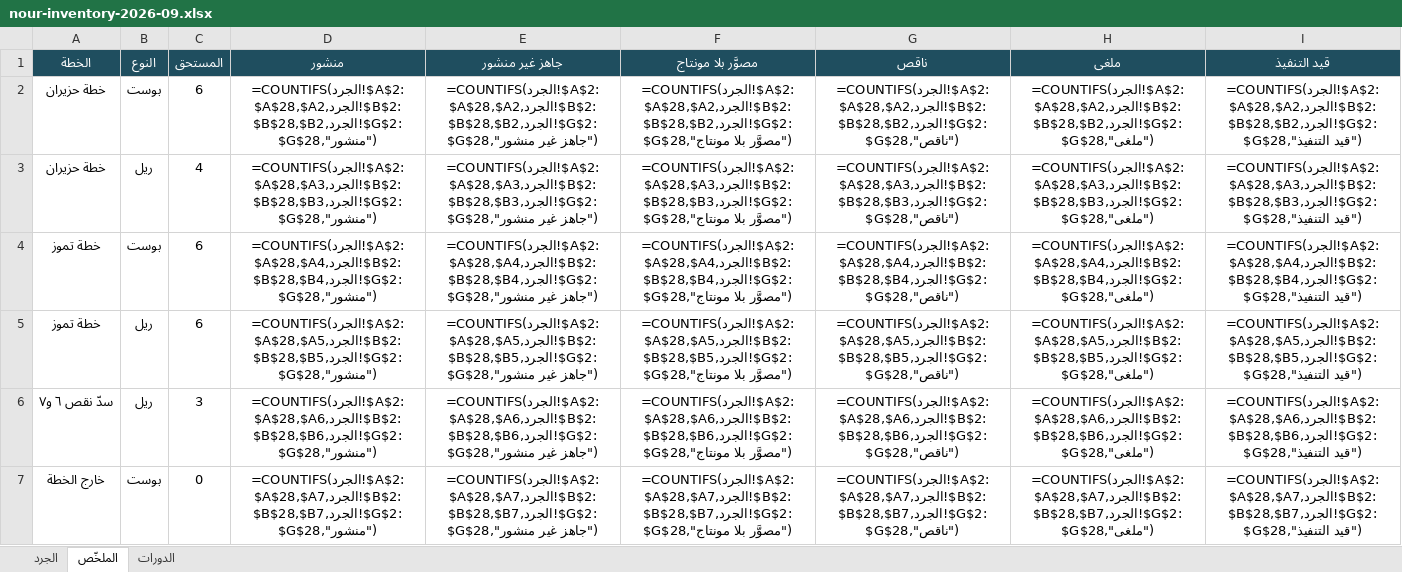
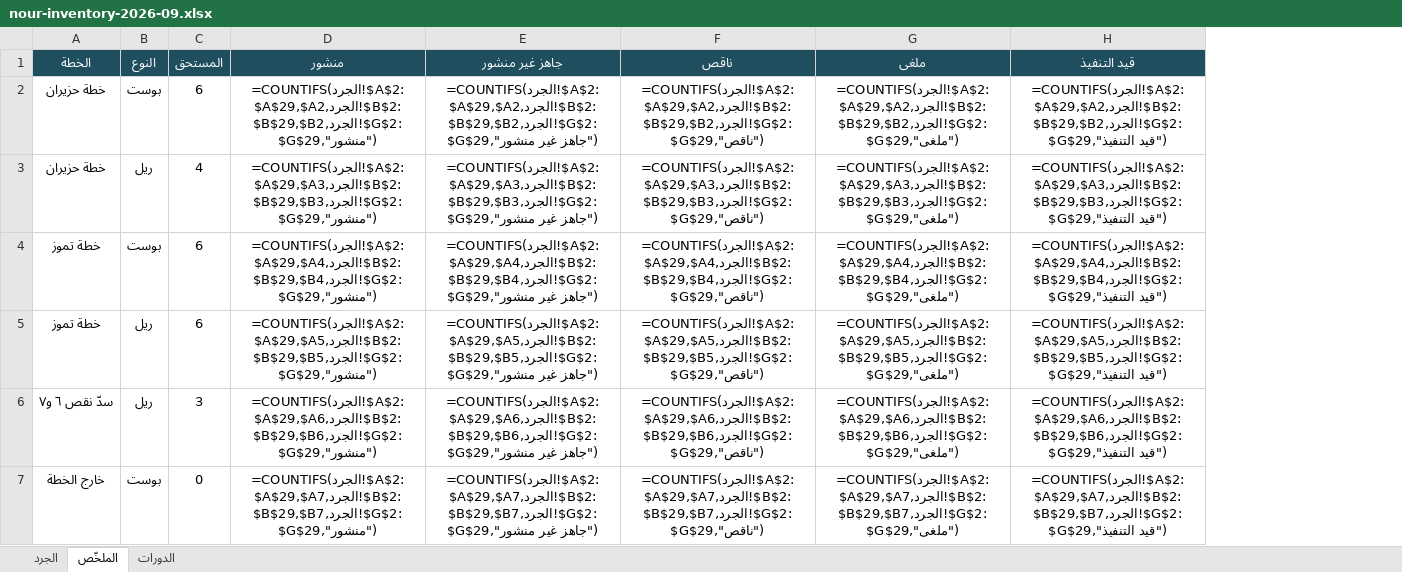
Before and after one commit to hla-sh93/sm-team-dashboard, an Excel workbook: docs/cycle-reports/nour-inventory-2026-09.xlsx, sheet الملخّص, drawn as a sheet; only a part is shown; values as stored, in another font and other column widths than the file's, no borders; formulas without a stored value are shown as written; removed rows and columns are numbered as before the commit, all else as after; the diff covers the shown part only; the diff names each change by its address in the sheet, - before the commit and + after, or states it on an @@ line.

```diff
--- a/docs/cycle-reports/nour-inventory-2026-09.xlsx (sheet الملخّص)
+++ b/docs/cycle-reports/nour-inventory-2026-09.xlsx (sheet الملخّص)
-column F (مصوَّر بلا مونتاج), rows 2-7: =COUNTIFS(الجرد!$A$2:$A$28,$A2,الجرد!$B$2:$B$28,$B2,الجرد!$G$2:$G$28,"مصوَّر بلا مونتاج") | =COUNTIFS(الجرد!$A$2:$A$28,$A3,الجرد!$B$2:$B$28,$B3,الجرد!$G$2:$G$28,"مصوَّر بلا مونتاج") | =COUNTIFS(الجرد!$A$2:$A$28,$A4,الجرد!$B$2:$B$28,$B4,الجرد!$G$2:$G$28,"مصوَّر بلا مونتاج") | =COUNTIFS(الجرد!$A$2:$A$28,$A5,الجرد!$B$2:$B$28,$B5,الجرد!$G$2:$G$28,"مصوَّر بلا مونتاج") | =COUNTIFS(الجرد!$A$2:$A$28,$A6,الجرد!$B$2:$B$28,$B6,الجرد!$G$2:$G$28,"مصوَّر بلا مونتاج") | =COUNTIFS(الجرد!$A$2:$A$28,$A7,الجرد!$B$2:$B$28,$B7,الجرد!$G$2:$G$28,"مصوَّر بلا مونتاج")
-D2 (منشور): =COUNTIFS(الجرد!$A$2:$A$28,$A2,الجرد!$B$2:$B$28,$B2,الجرد!$G$2:$G$28,"منشور")
+D2 (منشور): =COUNTIFS(الجرد!$A$2:$A$29,$A2,الجرد!$B$2:$B$29,$B2,الجرد!$G$2:$G$29,"منشور")
-E2 (جاهز غير منشور): =COUNTIFS(الجرد!$A$2:$A$28,$A2,الجرد!$B$2:$B$28,$B2,الجرد!$G$2:$G$28,"جاهز غير منشور")
+E2 (جاهز غير منشور): =COUNTIFS(الجرد!$A$2:$A$29,$A2,الجرد!$B$2:$B$29,$B2,الجرد!$G$2:$G$29,"جاهز غير منشور")
-F2 (ناقص): =COUNTIFS(الجرد!$A$2:$A$28,$A2,الجرد!$B$2:$B$28,$B2,الجرد!$G$2:$G$28,"ناقص")
+F2 (ناقص): =COUNTIFS(الجرد!$A$2:$A$29,$A2,الجرد!$B$2:$B$29,$B2,الجرد!$G$2:$G$29,"ناقص")
-G2 (ملغى): =COUNTIFS(الجرد!$A$2:$A$28,$A2,الجرد!$B$2:$B$28,$B2,الجرد!$G$2:$G$28,"ملغى")
+G2 (ملغى): =COUNTIFS(الجرد!$A$2:$A$29,$A2,الجرد!$B$2:$B$29,$B2,الجرد!$G$2:$G$29,"ملغى")
-H2 (قيد التنفيذ): =COUNTIFS(الجرد!$A$2:$A$28,$A2,الجرد!$B$2:$B$28,$B2,الجرد!$G$2:$G$28,"قيد التنفيذ")
+H2 (قيد التنفيذ): =COUNTIFS(الجرد!$A$2:$A$29,$A2,الجرد!$B$2:$B$29,$B2,الجرد!$G$2:$G$29,"قيد التنفيذ")
-D3 (منشور): =COUNTIFS(الجرد!$A$2:$A$28,$A3,الجرد!$B$2:$B$28,$B3,الجرد!$G$2:$G$28,"منشور")
+D3 (منشور): =COUNTIFS(الجرد!$A$2:$A$29,$A3,الجرد!$B$2:$B$29,$B3,الجرد!$G$2:$G$29,"منشور")
-E3 (جاهز غير منشور): =COUNTIFS(الجرد!$A$2:$A$28,$A3,الجرد!$B$2:$B$28,$B3,الجرد!$G$2:$G$28,"جاهز غير منشور")
+E3 (جاهز غير منشور): =COUNTIFS(الجرد!$A$2:$A$29,$A3,الجرد!$B$2:$B$29,$B3,الجرد!$G$2:$G$29,"جاهز غير منشور")
-F3 (ناقص): =COUNTIFS(الجرد!$A$2:$A$28,$A3,الجرد!$B$2:$B$28,$B3,الجرد!$G$2:$G$28,"ناقص")
+F3 (ناقص): =COUNTIFS(الجرد!$A$2:$A$29,$A3,الجرد!$B$2:$B$29,$B3,الجرد!$G$2:$G$29,"ناقص")
-G3 (ملغى): =COUNTIFS(الجرد!$A$2:$A$28,$A3,الجرد!$B$2:$B$28,$B3,الجرد!$G$2:$G$28,"ملغى")
+G3 (ملغى): =COUNTIFS(الجرد!$A$2:$A$29,$A3,الجرد!$B$2:$B$29,$B3,الجرد!$G$2:$G$29,"ملغى")
-H3 (قيد التنفيذ): =COUNTIFS(الجرد!$A$2:$A$28,$A3,الجرد!$B$2:$B$28,$B3,الجرد!$G$2:$G$28,"قيد التنفيذ")
+H3 (قيد التنفيذ): =COUNTIFS(الجرد!$A$2:$A$29,$A3,الجرد!$B$2:$B$29,$B3,الجرد!$G$2:$G$29,"قيد التنفيذ")
-D4 (منشور): =COUNTIFS(الجرد!$A$2:$A$28,$A4,الجرد!$B$2:$B$28,$B4,الجرد!$G$2:$G$28,"منشور")
+D4 (منشور): =COUNTIFS(الجرد!$A$2:$A$29,$A4,الجرد!$B$2:$B$29,$B4,الجرد!$G$2:$G$29,"منشور")
-E4 (جاهز غير منشور): =COUNTIFS(الجرد!$A$2:$A$28,$A4,الجرد!$B$2:$B$28,$B4,الجرد!$G$2:$G$28,"جاهز غير منشور")
+E4 (جاهز غير منشور): =COUNTIFS(الجرد!$A$2:$A$29,$A4,الجرد!$B$2:$B$29,$B4,الجرد!$G$2:$G$29,"جاهز غير منشور")
-F4 (ناقص): =COUNTIFS(الجرد!$A$2:$A$28,$A4,الجرد!$B$2:$B$28,$B4,الجرد!$G$2:$G$28,"ناقص")
+F4 (ناقص): =COUNTIFS(الجرد!$A$2:$A$29,$A4,الجرد!$B$2:$B$29,$B4,الجرد!$G$2:$G$29,"ناقص")
-G4 (ملغى): =COUNTIFS(الجرد!$A$2:$A$28,$A4,الجرد!$B$2:$B$28,$B4,الجرد!$G$2:$G$28,"ملغى")
+G4 (ملغى): =COUNTIFS(الجرد!$A$2:$A$29,$A4,الجرد!$B$2:$B$29,$B4,الجرد!$G$2:$G$29,"ملغى")
-H4 (قيد التنفيذ): =COUNTIFS(الجرد!$A$2:$A$28,$A4,الجرد!$B$2:$B$28,$B4,الجرد!$G$2:$G$28,"قيد التنفيذ")
+H4 (قيد التنفيذ): =COUNTIFS(الجرد!$A$2:$A$29,$A4,الجرد!$B$2:$B$29,$B4,الجرد!$G$2:$G$29,"قيد التنفيذ")
-D5 (منشور): =COUNTIFS(الجرد!$A$2:$A$28,$A5,الجرد!$B$2:$B$28,$B5,الجرد!$G$2:$G$28,"منشور")
+D5 (منشور): =COUNTIFS(الجرد!$A$2:$A$29,$A5,الجرد!$B$2:$B$29,$B5,الجرد!$G$2:$G$29,"منشور")
-E5 (جاهز غير منشور): =COUNTIFS(الجرد!$A$2:$A$28,$A5,الجرد!$B$2:$B$28,$B5,الجرد!$G$2:$G$28,"جاهز غير منشور")
+E5 (جاهز غير منشور): =COUNTIFS(الجرد!$A$2:$A$29,$A5,الجرد!$B$2:$B$29,$B5,الجرد!$G$2:$G$29,"جاهز غير منشور")
-F5 (ناقص): =COUNTIFS(الجرد!$A$2:$A$28,$A5,الجرد!$B$2:$B$28,$B5,الجرد!$G$2:$G$28,"ناقص")
+F5 (ناقص): =COUNTIFS(الجرد!$A$2:$A$29,$A5,الجرد!$B$2:$B$29,$B5,الجرد!$G$2:$G$29,"ناقص")
-G5 (ملغى): =COUNTIFS(الجرد!$A$2:$A$28,$A5,الجرد!$B$2:$B$28,$B5,الجرد!$G$2:$G$28,"ملغى")
+G5 (ملغى): =COUNTIFS(الجرد!$A$2:$A$29,$A5,الجرد!$B$2:$B$29,$B5,الجرد!$G$2:$G$29,"ملغى")
-H5 (قيد التنفيذ): =COUNTIFS(الجرد!$A$2:$A$28,$A5,الجرد!$B$2:$B$28,$B5,الجرد!$G$2:$G$28,"قيد التنفيذ")
+H5 (قيد التنفيذ): =COUNTIFS(الجرد!$A$2:$A$29,$A5,الجرد!$B$2:$B$29,$B5,الجرد!$G$2:$G$29,"قيد التنفيذ")
-D6 (منشور): =COUNTIFS(الجرد!$A$2:$A$28,$A6,الجرد!$B$2:$B$28,$B6,الجرد!$G$2:$G$28,"منشور")
+D6 (منشور): =COUNTIFS(الجرد!$A$2:$A$29,$A6,الجرد!$B$2:$B$29,$B6,الجرد!$G$2:$G$29,"منشور")
-E6 (جاهز غير منشور): =COUNTIFS(الجرد!$A$2:$A$28,$A6,الجرد!$B$2:$B$28,$B6,الجرد!$G$2:$G$28,"جاهز غير منشور")
+E6 (جاهز غير منشور): =COUNTIFS(الجرد!$A$2:$A$29,$A6,الجرد!$B$2:$B$29,$B6,الجرد!$G$2:$G$29,"جاهز غير منشور")
-F6 (ناقص): =COUNTIFS(الجرد!$A$2:$A$28,$A6,الجرد!$B$2:$B$28,$B6,الجرد!$G$2:$G$28,"ناقص")
+F6 (ناقص): =COUNTIFS(الجرد!$A$2:$A$29,$A6,الجرد!$B$2:$B$29,$B6,الجرد!$G$2:$G$29,"ناقص")
-G6 (ملغى): =COUNTIFS(الجرد!$A$2:$A$28,$A6,الجرد!$B$2:$B$28,$B6,الجرد!$G$2:$G$28,"ملغى")
+G6 (ملغى): =COUNTIFS(الجرد!$A$2:$A$29,$A6,الجرد!$B$2:$B$29,$B6,الجرد!$G$2:$G$29,"ملغى")
-H6 (قيد التنفيذ): =COUNTIFS(الجرد!$A$2:$A$28,$A6,الجرد!$B$2:$B$28,$B6,الجرد!$G$2:$G$28,"قيد التنفيذ")
+H6 (قيد التنفيذ): =COUNTIFS(الجرد!$A$2:$A$29,$A6,الجرد!$B$2:$B$29,$B6,الجرد!$G$2:$G$29,"قيد التنفيذ")
-D7 (منشور): =COUNTIFS(الجرد!$A$2:$A$28,$A7,الجرد!$B$2:$B$28,$B7,الجرد!$G$2:$G$28,"منشور")
+D7 (منشور): =COUNTIFS(الجرد!$A$2:$A$29,$A7,الجرد!$B$2:$B$29,$B7,الجرد!$G$2:$G$29,"منشور")
-E7 (جاهز غير منشور): =COUNTIFS(الجرد!$A$2:$A$28,$A7,الجرد!$B$2:$B$28,$B7,الجرد!$G$2:$G$28,"جاهز غير منشور")
+E7 (جاهز غير منشور): =COUNTIFS(الجرد!$A$2:$A$29,$A7,الجرد!$B$2:$B$29,$B7,الجرد!$G$2:$G$29,"جاهز غير منشور")
-F7 (ناقص): =COUNTIFS(الجرد!$A$2:$A$28,$A7,الجرد!$B$2:$B$28,$B7,الجرد!$G$2:$G$28,"ناقص")
+F7 (ناقص): =COUNTIFS(الجرد!$A$2:$A$29,$A7,الجرد!$B$2:$B$29,$B7,الجرد!$G$2:$G$29,"ناقص")
-G7 (ملغى): =COUNTIFS(الجرد!$A$2:$A$28,$A7,الجرد!$B$2:$B$28,$B7,الجرد!$G$2:$G$28,"ملغى")
+G7 (ملغى): =COUNTIFS(الجرد!$A$2:$A$29,$A7,الجرد!$B$2:$B$29,$B7,الجرد!$G$2:$G$29,"ملغى")
-H7 (قيد التنفيذ): =COUNTIFS(الجرد!$A$2:$A$28,$A7,الجرد!$B$2:$B$28,$B7,الجرد!$G$2:$G$28,"قيد التنفيذ")
+H7 (قيد التنفيذ): =COUNTIFS(الجرد!$A$2:$A$29,$A7,الجرد!$B$2:$B$29,$B7,الجرد!$G$2:$G$29,"قيد التنفيذ")
```
Also changed, not shown: 8 edited cells elsewhere in this sheet, sheet الجرد, sheet الدورات, 2 other files.
